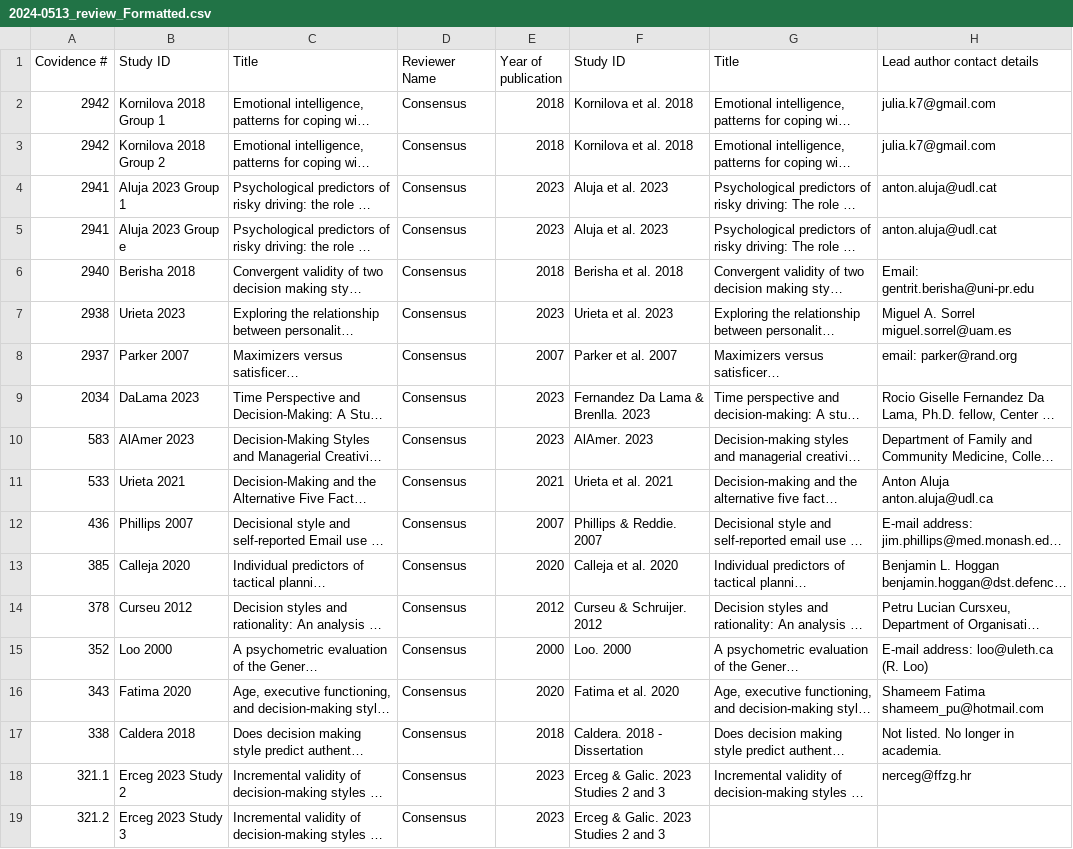
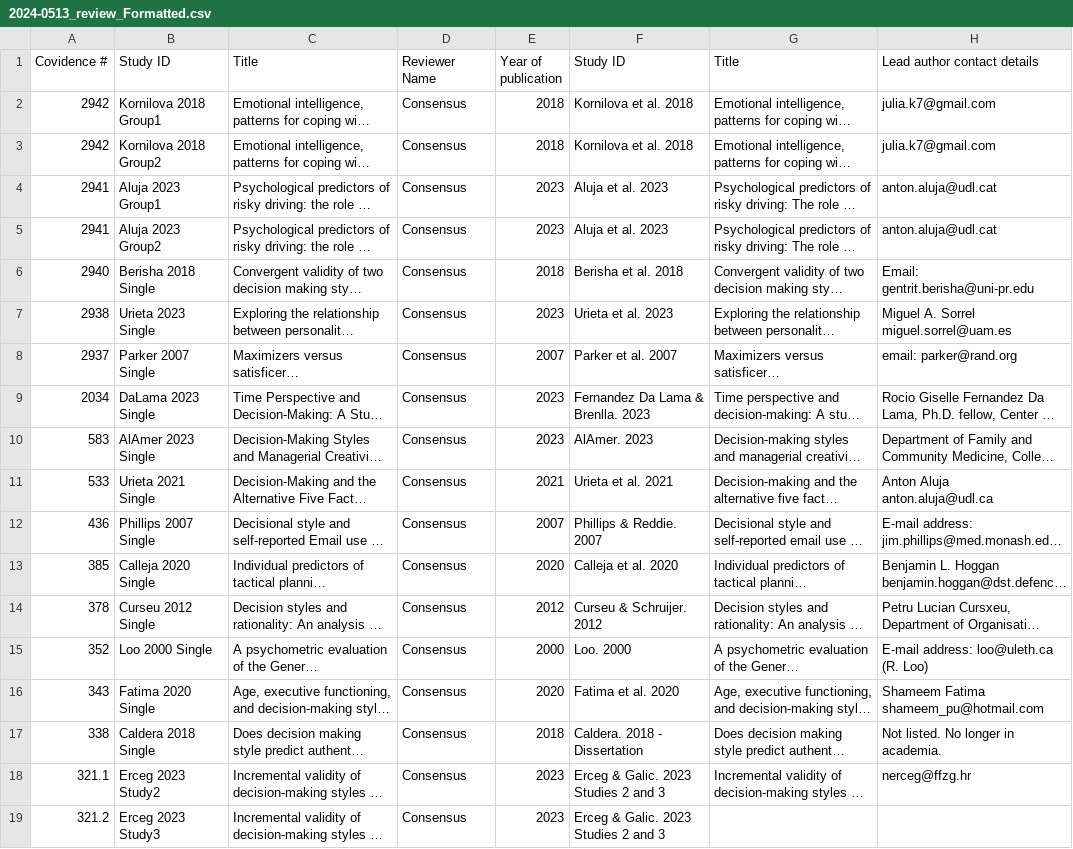
Before and after one commit to TarrenLC/meta, a CSV file: 2024-0513_review_Formatted.csv, drawn as a sheet; only a part is shown; long unchanged cells end in …; the diff names each change by its address in the sheet, - before the commit and + after, or states it on an @@ line.

```diff
--- a/2024-0513_review_Formatted.csv
+++ b/2024-0513_review_Formatted.csv
-B2 (Study ID): Kornilova 2018 Group 1
+B2 (Study ID): Kornilova 2018 Group1
-B3 (Study ID): Kornilova 2018 Group 2
+B3 (Study ID): Kornilova 2018 Group2
-B4 (Study ID): Aluja 2023 Group 1
+B4 (Study ID): Aluja 2023 Group1
-B5 (Study ID): Aluja 2023 Group e
+B5 (Study ID): Aluja 2023 Group2
-B6 (Study ID): Berisha 2018
+B6 (Study ID): Berisha 2018 Single
-B7 (Study ID): Urieta 2023
+B7 (Study ID): Urieta 2023 Single
-B8 (Study ID): Parker 2007
+B8 (Study ID): Parker 2007 Single
-B9 (Study ID): DaLama 2023
+B9 (Study ID): DaLama 2023 Single
-B10 (Study ID): AlAmer 2023
+B10 (Study ID): AlAmer 2023 Single
-B11 (Study ID): Urieta 2021
+B11 (Study ID): Urieta 2021 Single
-B12 (Study ID): Phillips 2007
+B12 (Study ID): Phillips 2007 Single
-B13 (Study ID): Calleja 2020
+B13 (Study ID): Calleja 2020 Single
-B14 (Study ID): Curseu 2012
+B14 (Study ID): Curseu 2012 Single
-B15 (Study ID): Loo 2000
+B15 (Study ID): Loo 2000 Single
-B16 (Study ID): Fatima 2020
+B16 (Study ID): Fatima 2020 Single
-B17 (Study ID): Caldera 2018
+B17 (Study ID): Caldera 2018 Single
-B18 (Study ID): Erceg 2023 Study 2
+B18 (Study ID): Erceg 2023 Study2
-B19 (Study ID): Erceg 2023 Study 3
+B19 (Study ID): Erceg 2023 Study3
```
Also changed, not shown: effect_sizes.csv, prepped_meta_data.csv, 1 other file.
